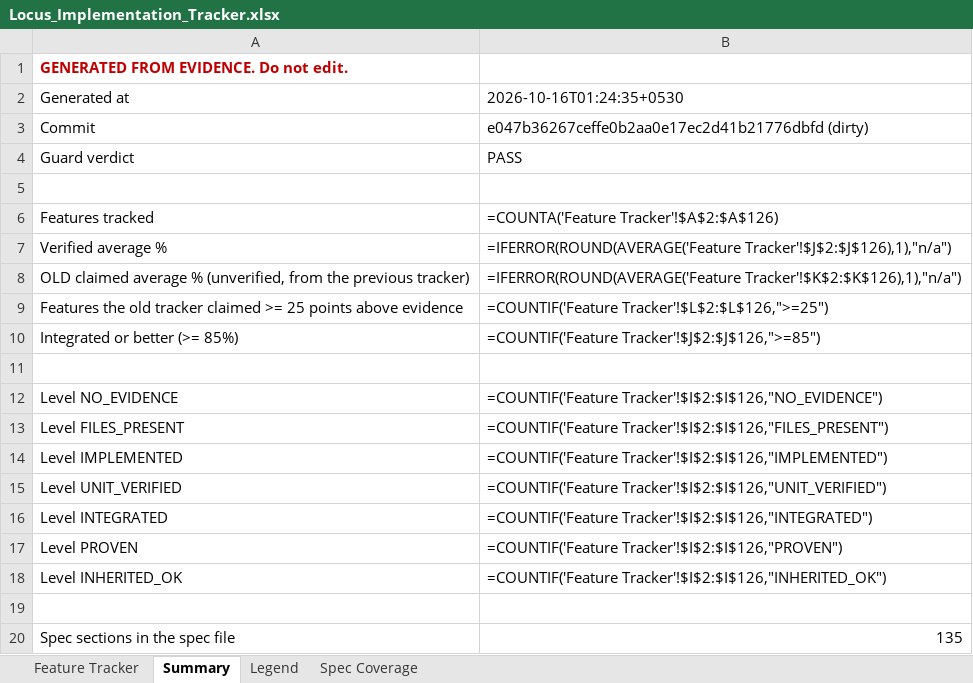
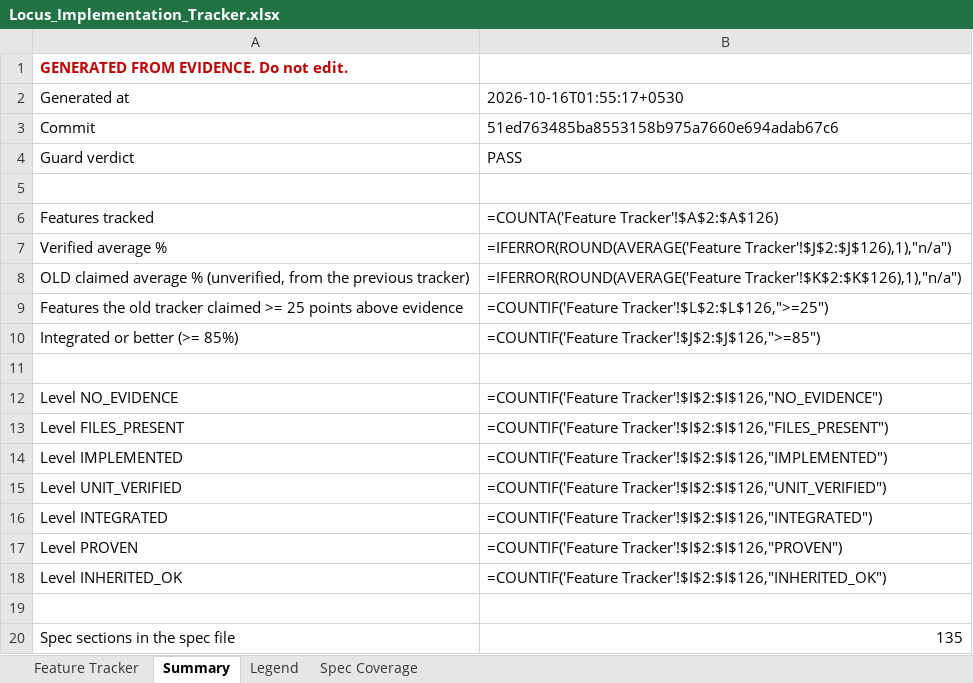
Before and after one commit to Shivamxp23/Locus-OS, an Excel workbook: .keysndocs/Documentation/Implementation Plans/Implementation Report/Locus_Implementation_Tracker.xlsx, sheet Summary, drawn as a sheet; values as stored, in another font and other column widths than the file's, no borders; formulas without a stored value are shown as written; the diff names each change by its address in the sheet, - before the commit and + after, or states it on an @@ line.

```diff
--- a/.keysndocs/Documentation/Implementation Plans/Implementation Report/Locus_Implementation_Tracker.xlsx (sheet Summary)
+++ b/.keysndocs/Documentation/Implementation Plans/Implementation Report/Locus_Implementation_Tracker.xlsx (sheet Summary)
-B2: 2026-10-16T01:24:35+0530
+B2: 2026-10-16T01:55:17+0530
-B3: e047b36267ceffe0b2aa0e17ec2d41b21776dbfd (dirty)
+B3: 51ed763485ba8553158b975a7660e694adab67c6
```
Also changed, not shown: sheet Feature Tracker, 17 other files.
